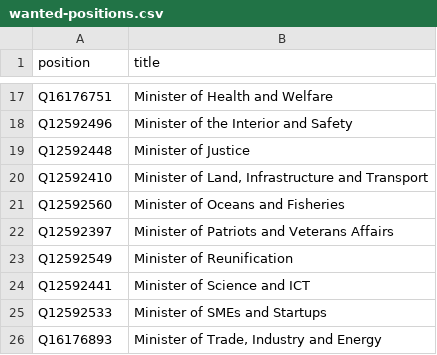
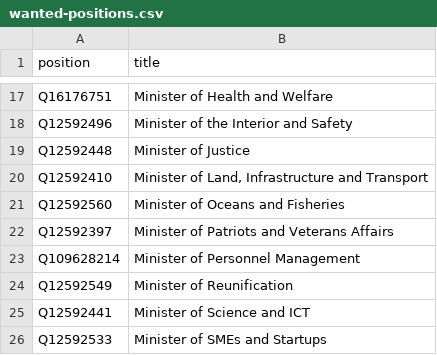
Before and after one commit to every-politician-scrapers/south-korea-ministers, a CSV file: wikidata/wanted-positions.csv, drawn as a sheet; only a part is shown, gaps mark what is left out; the shorter side is filled out with more unchanged rows; the diff names each change by its address in the sheet, - before the commit and + after, or states it on an @@ line.

```diff
--- a/wikidata/wanted-positions.csv
+++ b/wikidata/wanted-positions.csv
+row 23: Q109628214 | Minister of Personnel Management
```
Also changed, not shown: wikidata/xtra-positions.csv.
